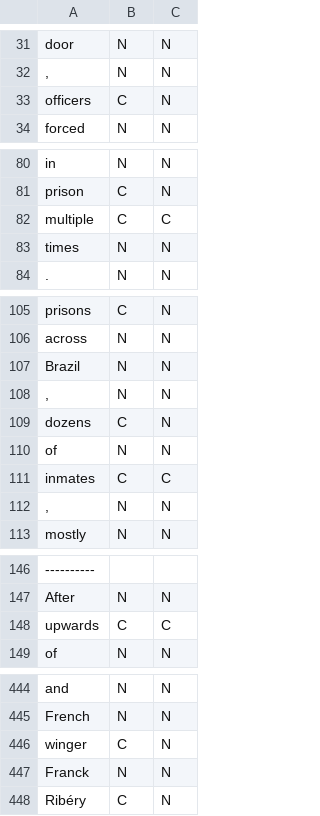
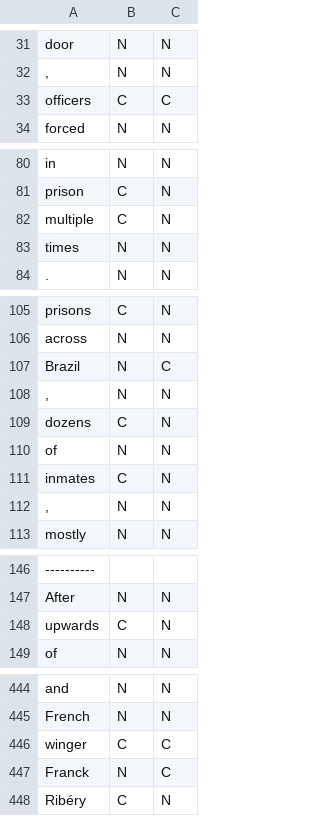
Before and after one commit to nedimazar/intro2nlp_assignment1_code, a TSV file: experiments/base_model/model_output.tsv, drawn as a sheet; only a part is shown, gaps mark what is left out; the diff covers the shown part only; the diff names each change by its address in the sheet, - before the commit and + after, or states it on an @@ line.

```diff
--- a/experiments/base_model/model_output.tsv
+++ b/experiments/base_model/model_output.tsv
-C33: N
+C33: C
-C82: C
+C82: N
-C107: N
+C107: C
-C111: C
+C111: N
-C148: C
+C148: N
-C446:C447: N
+C446:C447: C
```
Also changed, not shown: 5 edited cells elsewhere in this file, 8 other files.
